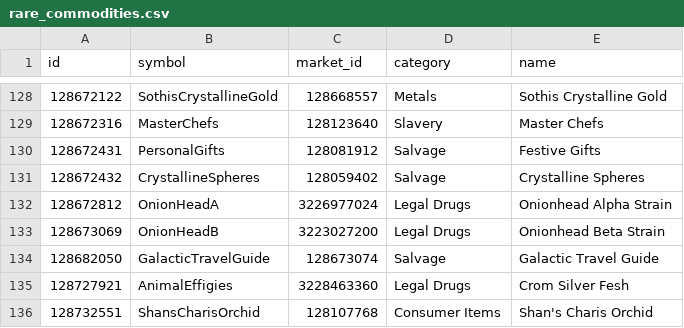
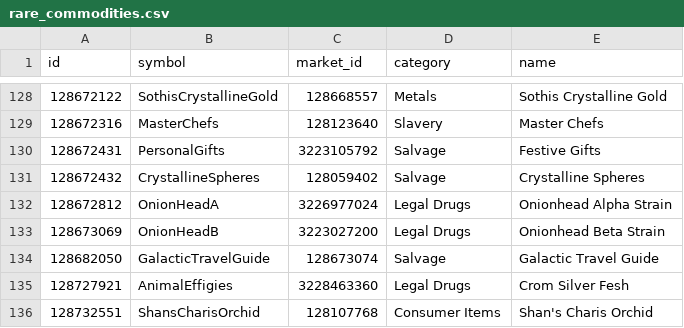
Before and after one commit to corenting/ED-API, a CSV file: static/data/rare_commodities.csv, drawn as a sheet; only a part is shown, gaps mark what is left out.

```diff
--- a/static/data/rare_commodities.csv
+++ b/static/data/rare_commodities.csv
@@ -129,3 +129,3 @@ id,symbol,market_id,category,name
 128672316,MasterChefs,128123640,Slavery,Master Chefs
-128672431,PersonalGifts,128081912,Salvage,Festive Gifts
+128672431,PersonalGifts,3223105792,Salvage,Festive Gifts
 128672432,CrystallineSpheres,128059402,Salvage,Crystalline Spheres
```
Also changed, not shown: static/data/commodities.csv.
